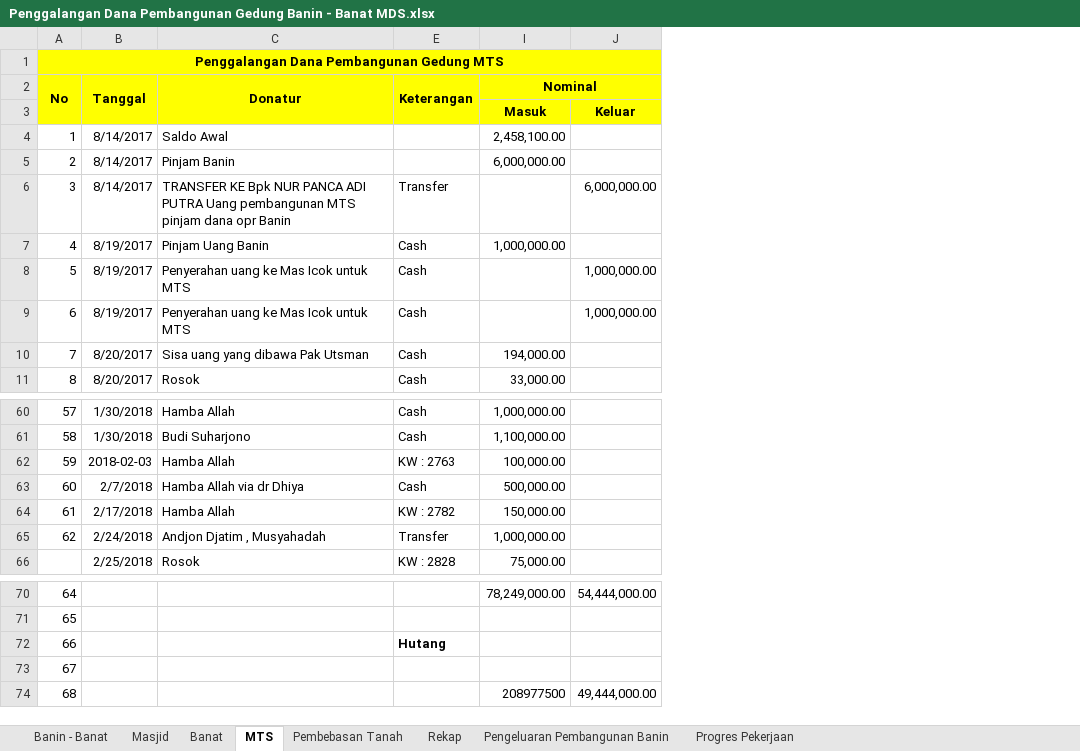
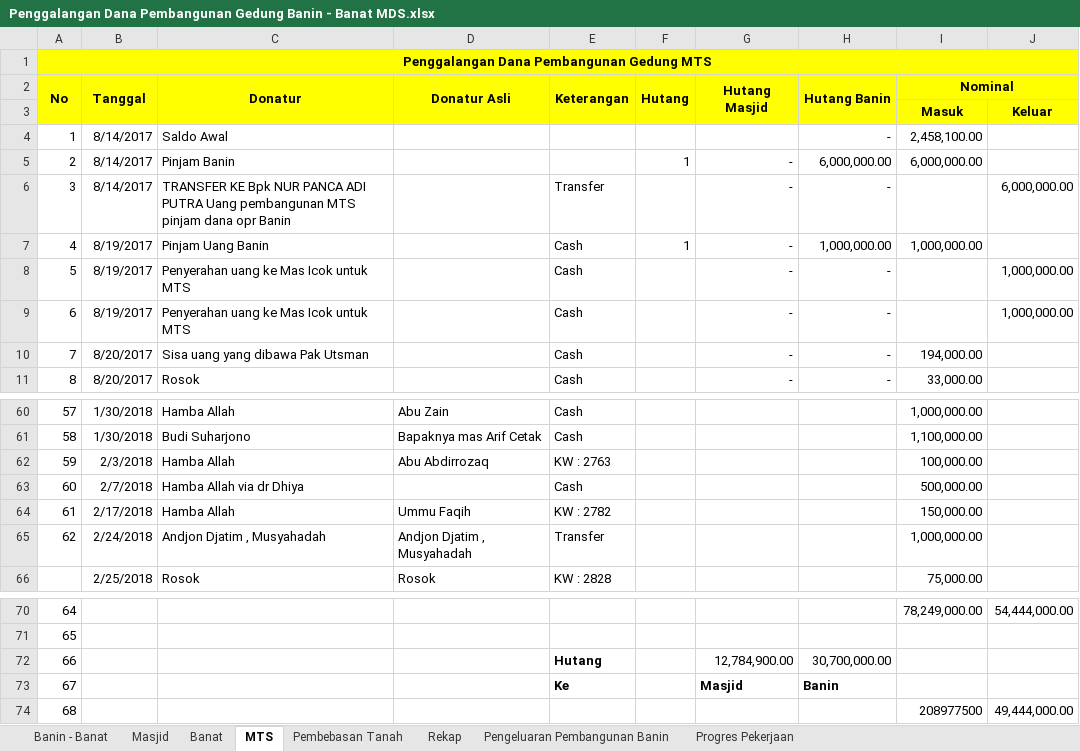
Before and after one commit to bagusprasojo/mds, an Excel workbook: Penggalangan Dana Pembangunan Gedung Banin - Banat MDS.xlsx, sheet MTS, drawn as a sheet; only a part is shown, gaps mark what is left out; values as stored, in another font and other column widths than the file's, no borders; the diff names each change by its address in the sheet, - before the commit and + after, or states it on an @@ line.

```diff
--- a/Penggalangan Dana Pembangunan Gedung Banin - Banat MDS.xlsx (sheet MTS)
+++ b/Penggalangan Dana Pembangunan Gedung Banin - Banat MDS.xlsx (sheet MTS)
@@ column D (Donatur Asli) unhidden, rows 60-66: Abu Zain | Bapaknya mas Arif Cetak | Abu Abdirrozaq |  | Ummu Faqih | Andjon Djatim , Musyahadah | Rosok @@
@@ column F (Hutang) unhidden, rows 5-7: 1 |  | 1 @@
@@ column G (Hutang Masjid) unhidden, rows 5-11: all -; rows 72-73: 12,784,900.00 | Masjid @@
@@ column H (Hutang Banin) unhidden, rows 4-11: - | 6,000,000.00 | - | 1,000,000.00 | - | - | - | -; rows 72-73: 30,700,000.00 | Banin @@
-B62 (Tanggal): 2018-02-03
+B62 (Tanggal): 2/3/2018
-E73 (Keterangan): (empty)
+E73 (Keterangan): Ke
```
Also changed, not shown: sheet Banin - Banat, sheet Masjid, sheet Pembebasan Tanah, sheet Rekap, sheet Pengeluaran Pembangunan Banin, sheet Progres Pekerjaan.
